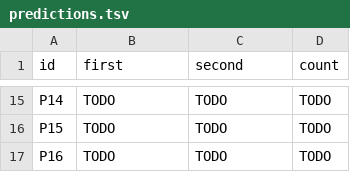
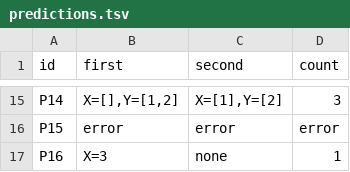
Before and after one commit to Romyr05/cmsc-124-ps4-starter, a TSV file: predictions/jasper/predictions.tsv, drawn as a sheet; only a part is shown, gaps mark what is left out; the diff covers the shown part only; the diff names each change by its address in the sheet, - before the commit and + after, or states it on an @@ line.

Commit message:
docs: jasper predict Prolog answers and counts

```diff
--- a/predictions/jasper/predictions.tsv
+++ b/predictions/jasper/predictions.tsv
-B15 (first): TODO
+B15 (first): X=[],Y=[1,2]
-C15 (second): TODO
+C15 (second): X=[1],Y=[2]
-D15 (count): TODO
+D15 (count): 3
-B16 (first): TODO
+B16 (first): error
-C16 (second): TODO
+C16 (second): error
-D16 (count): TODO
+D16 (count): error
-B17 (first): TODO
+B17 (first): X=3
-C17 (second): TODO
+C17 (second): none
-D17 (count): TODO
+D17 (count): 1
```
Also changed, not shown: 39 edited cells elsewhere in this file, 1 other file.
